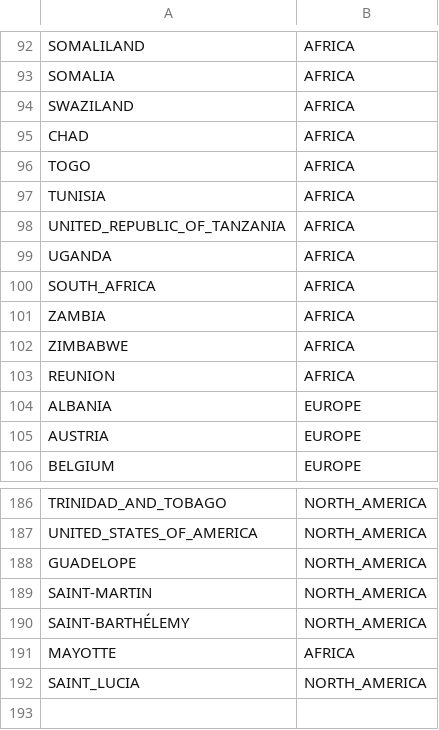
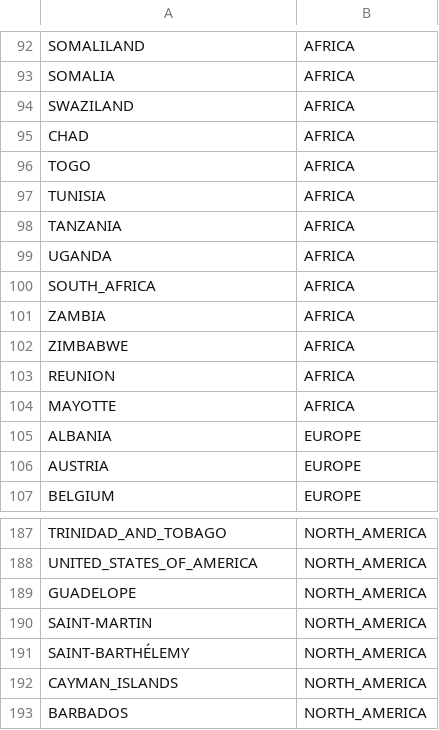
Before and after one commit to cov-lineages/grinch, a CSV file: grinch/data/continent_mapping.csv, drawn as a sheet; only a part is shown, gaps mark what is left out.

Commit message:
add caymans and barbados

```diff
--- a/grinch/data/continent_mapping.csv
+++ b/grinch/data/continent_mapping.csv
@@ -97,3 +97,3 @@ TOGO,AFRICA
 TUNISIA,AFRICA
-UNITED_REPUBLIC_OF_TANZANIA,AFRICA
+TANZANIA,AFRICA
 UGANDA,AFRICA
@@ -103,2 +103,3 @@ ZIMBABWE,AFRICA
 REUNION,AFRICA
+MAYOTTE,AFRICA
 ALBANIA,EUROPE
@@ -190,3 +191,3 @@ SAINT-MARTIN,NORTH_AMERICA
 SAINT-BARTHÉLEMY,NORTH_AMERICA
-MAYOTTE,AFRICA
-SAINT_LUCIA,NORTH_AMERICA
+CAYMAN_ISLANDS,NORTH_AMERICA
+BARBADOS,NORTH_AMERICA
```
Also changed, not shown: 1 other file.
